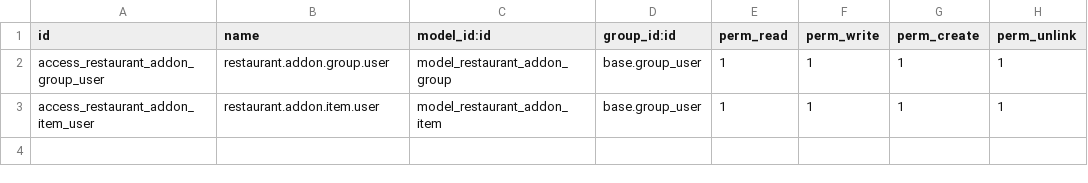
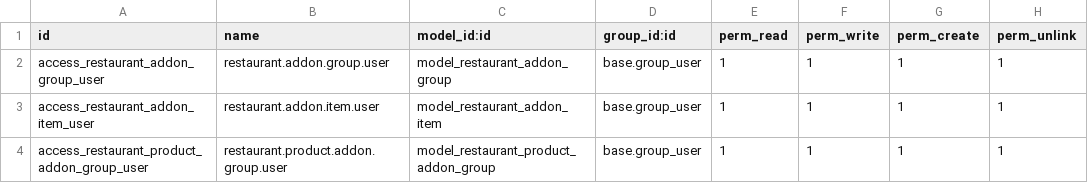
Before and after one commit to StevenBahaa/restaurant_system, a CSV file: custom_addons/restaurant_menu/security/ir.model.access.csv, drawn as a sheet.

Commit message:
feat: implement restaurant menu item system with customizable add-on groups and configuration overrides

```diff
--- a/custom_addons/restaurant_menu/security/ir.model.access.csv
+++ b/custom_addons/restaurant_menu/security/ir.model.access.csv
@@ -3 +3,2 @@ access_restaurant_addon_group_user,restaurant.addon.group.user,model_restaurant_
 access_restaurant_addon_item_user,restaurant.addon.item.user,model_restaurant_addon_item,base.group_user,1,1,1,1
+access_restaurant_product_addon_group_user,restaurant.product.addon.group.user,model_restaurant_product_addon_group,base.group_user,1,1,1,1
```
Also changed, not shown: 3 other files.
